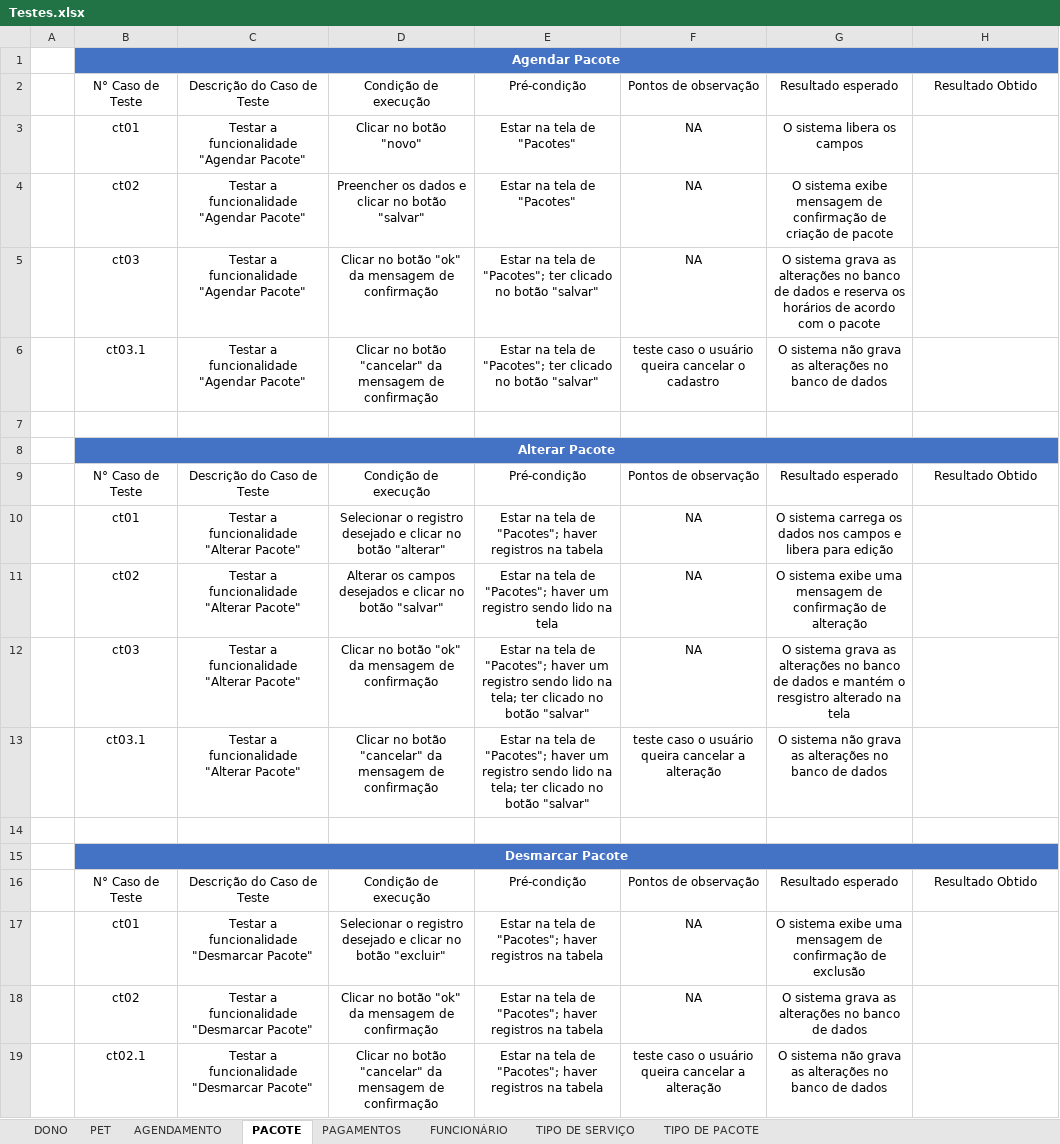
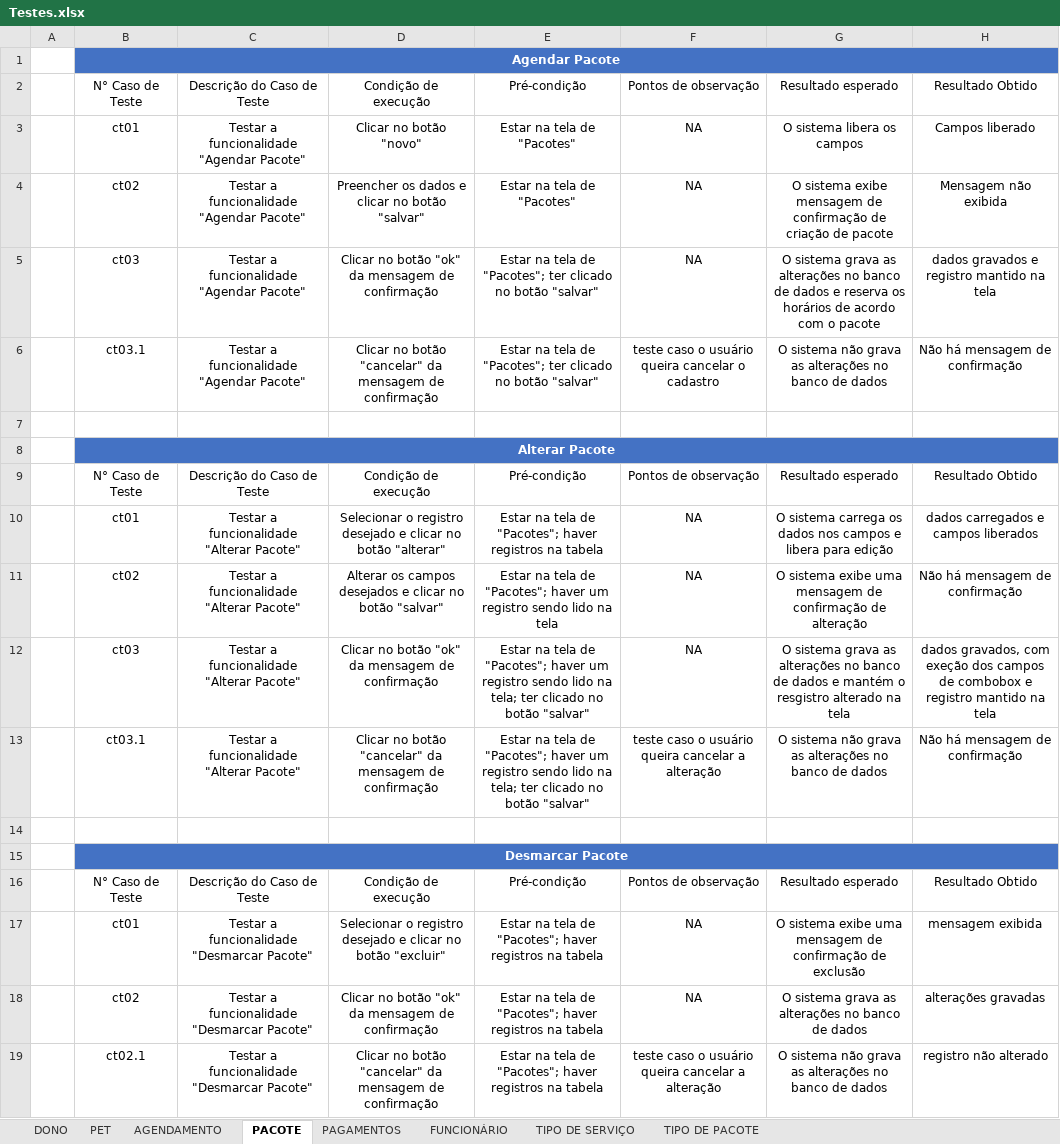
Before and after one commit to AnakOnurb/Petshop_Scheduler, an Excel workbook: AgendaPetShop/Diagrams/Testes.xlsx, sheet PACOTE, drawn as a sheet; values as stored, in another font and other column widths than the file's, no borders; table styles not drawn; the diff names each change by its address in the sheet, - before the commit and + after, or states it on an @@ line.

```diff
--- a/AgendaPetShop/Diagrams/Testes.xlsx (sheet PACOTE)
+++ b/AgendaPetShop/Diagrams/Testes.xlsx (sheet PACOTE)
-H3: (empty)
+H3: Campos liberado
-H4: (empty)
+H4: Mensagem não exibida
-H5: (empty)
+H5: dados gravados e registro mantido na tela
-H6: (empty)
+H6: Não há mensagem de confirmação
-H10: (empty)
+H10: dados carregados e campos liberados
-H11: (empty)
+H11: Não há mensagem de confirmação
-H12: (empty)
+H12: dados gravados, com exeção dos campos de combobox e registro mantido na tela
-H13: (empty)
+H13: Não há mensagem de confirmação
-H17: (empty)
+H17: mensagem exibida
-H18: (empty)
+H18: alterações gravadas
-H19: (empty)
+H19: registro não alterado
```
Also changed, not shown: sheet DONO, sheet PET, sheet AGENDAMENTO, sheet PAGAMENTOS.
